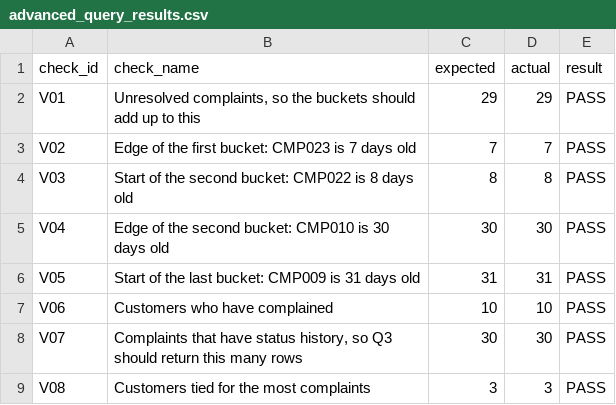
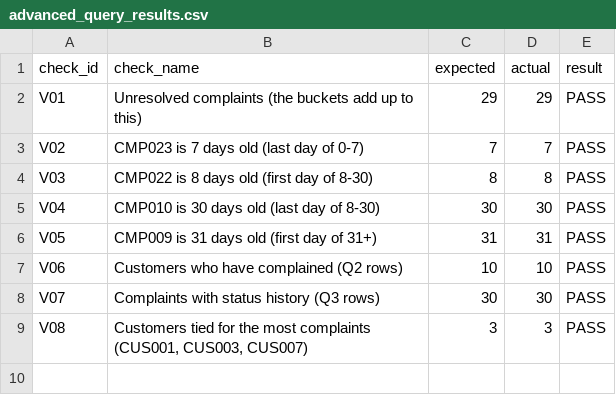
Before and after one commit to AleezaCabahugFDM/week2, a CSV file: 2_3_1_AdvancedSQL/advanced_query_results.csv, drawn as a sheet.

```diff
--- a/2_3_1_AdvancedSQL/advanced_query_results.csv
+++ b/2_3_1_AdvancedSQL/advanced_query_results.csv
@@ -1,9 +1,9 @@
 check_id,check_name,expected,actual,result
-V01,"Unresolved complaints, so the buckets should add up to this",29,29,PASS
-V02,Edge of the first bucket: CMP023 is 7 days old,7,7,PASS
-V03,Start of the second bucket: CMP022 is 8 days old,8,8,PASS
-V04,Edge of the second bucket: CMP010 is 30 days old,30,30,PASS
-V05,Start of the last bucket: CMP009 is 31 days old,31,31,PASS
-V06,Customers who have complained,10,10,PASS
-V07,"Complaints that have status history, so Q3 should return this many rows",30,30,PASS
-V08,Customers tied for the most complaints,3,3,PASS
+V01,Unresolved complaints (the buckets add up to this),29,29,PASS
+V02,CMP023 is 7 days old (last day of 0-7),7,7,PASS
+V03,CMP022 is 8 days old (first day of 8-30),8,8,PASS
+V04,CMP010 is 30 days old (last day of 8-30),30,30,PASS
+V05,CMP009 is 31 days old (first day of 31+),31,31,PASS
+V06,Customers who have complained (Q2 rows),10,10,PASS
+V07,Complaints with status history (Q3 rows),30,30,PASS
+V08,"Customers tied for the most complaints (CUS001, CUS003, CUS007)",3,3,PASS
```
Also changed, not shown: 2_1_2_BasicSQL/basic_query_results.csv, 7 other files.
